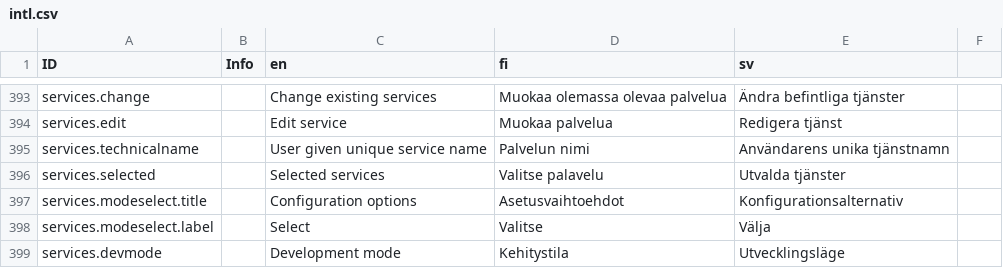
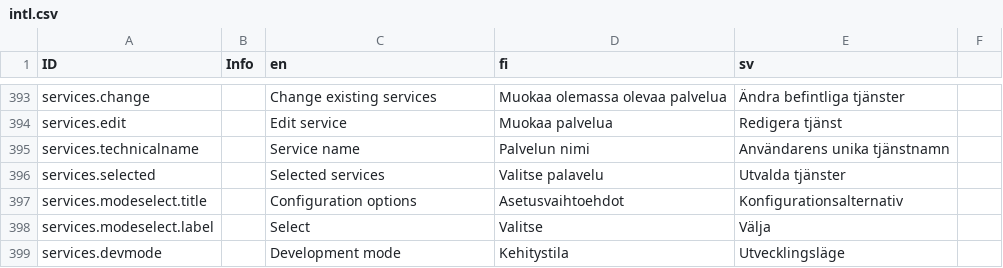
Before and after one commit to digiexpress-io/digiexpress-parent, a CSV file: ts_setup/eveli-ide/intl.csv, drawn as a sheet; only a part is shown, gaps mark what is left out.

```diff
--- a/ts_setup/eveli-ide/intl.csv
+++ b/ts_setup/eveli-ide/intl.csv
@@ -394,3 +394,3 @@ services.change,,Change existing services,Muokaa olemassa olevaa palvelua,Ändra
 services.edit,,Edit service,Muokaa palvelua,Redigera tjänst,
-services.technicalname,,User given unique service name,Palvelun nimi,Användarens unika tjänstnamn,
+services.technicalname,,Service name,Palvelun nimi,Användarens unika tjänstnamn,
 services.selected,,Selected services,Valitse palavelu,Utvalda tjänster,
```
Also changed, not shown: 1 other file.
